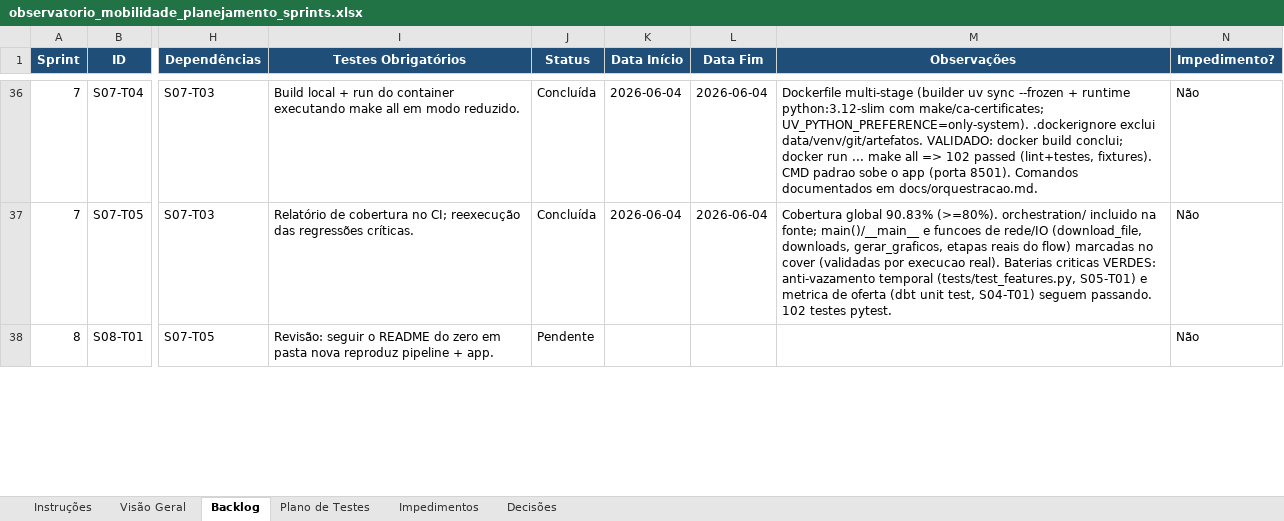
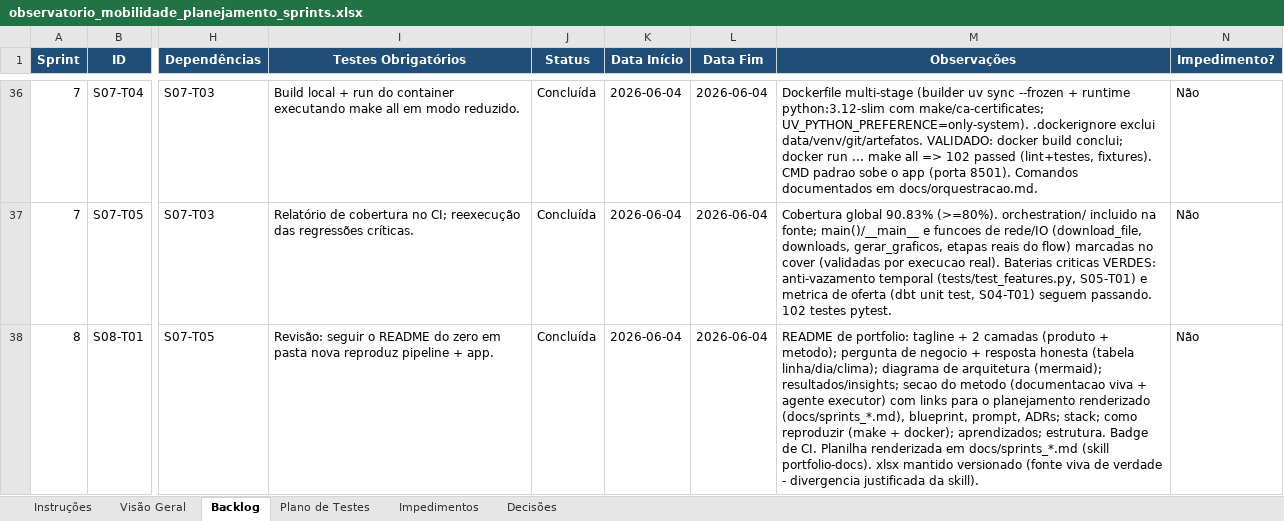
Before and after one commit to TatianaCalixto/observatorio-mobilidade, an Excel workbook: observatorio_mobilidade_planejamento_sprints.xlsx, sheet Backlog, drawn as a sheet; only a part is shown, gaps mark what is left out; values as stored, in another font and other column widths than the file's, no borders; the diff covers the shown part only; the diff names each change by its address in the sheet, - before the commit and + after, or states it on an @@ line.

```diff
--- a/observatorio_mobilidade_planejamento_sprints.xlsx (sheet Backlog)
+++ b/observatorio_mobilidade_planejamento_sprints.xlsx (sheet Backlog)
-J38 (Status): Pendente
+J38 (Status): Concluída
-K38 (Data Início): (empty)
+K38 (Data Início): 2026-06-04
-L38 (Data Fim): (empty)
+L38 (Data Fim): 2026-06-04
-M38 (Observações): (empty)
+M38 (Observações): README de portfolio: tagline + 2 camadas (produto + metodo); pergunta de negocio + resposta honesta (tabela linha/dia/clima); diagrama de arquitetura (mermaid); resultados/insights; secao do metodo (documentacao viva + agente executor) com links para o planejamento renderizado (docs/sprints_*.md), blueprint, prompt, ADRs; stack; como reproduzir (make + docker); aprendizados; estrutura. Badge de CI. Planilha renderizada em docs/sprints_*.md (skill portfolio-docs). xlsx mantido versionado (fonte viva de verdade - divergencia justificada da skill).
```
Also changed, not shown: 13 edited cells elsewhere in this sheet, sheet Impedimentos, sheet Plano de Testes, 19 other files.
